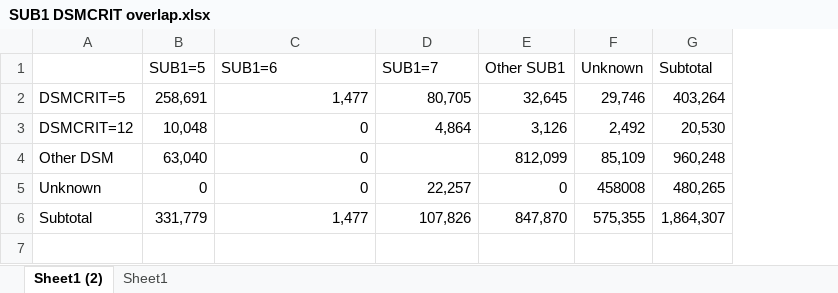
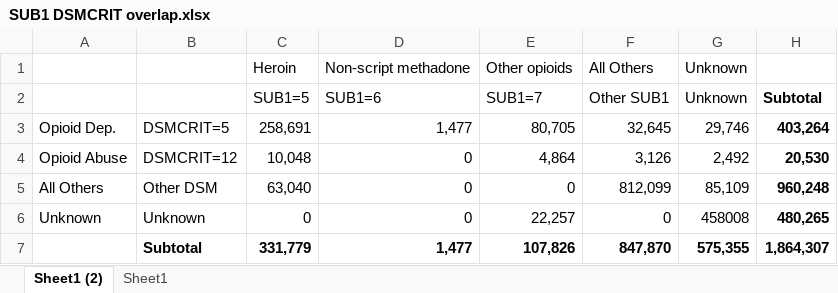
Before and after one commit to tomweinandy/TEDSA, an Excel workbook: SUB1 DSMCRIT overlap.xlsx, sheet Sheet1 (2), drawn as a sheet; values as stored, in another font and other column widths than the file's, no borders; addresses are those after the commit; the diff names each change by its address in the sheet, - before the commit and + after, or states it on an @@ line.

```diff
--- a/SUB1 DSMCRIT overlap.xlsx (sheet Sheet1 (2))
+++ b/SUB1 DSMCRIT overlap.xlsx (sheet Sheet1 (2))
+column A, rows 3-6: Opioid Dep. | Opioid Abuse | All Others | Unknown
+row 1:  |  | Heroin | Non-script methadone | Other opioids | All Others | Unknown
-H2:H6 bold: off
+H2:H6 bold: on
-E5: (empty)
+E5: 0
-B7:H7 bold: off
+B7:H7 bold: on
```
Also changed, not shown: 1 other file.
